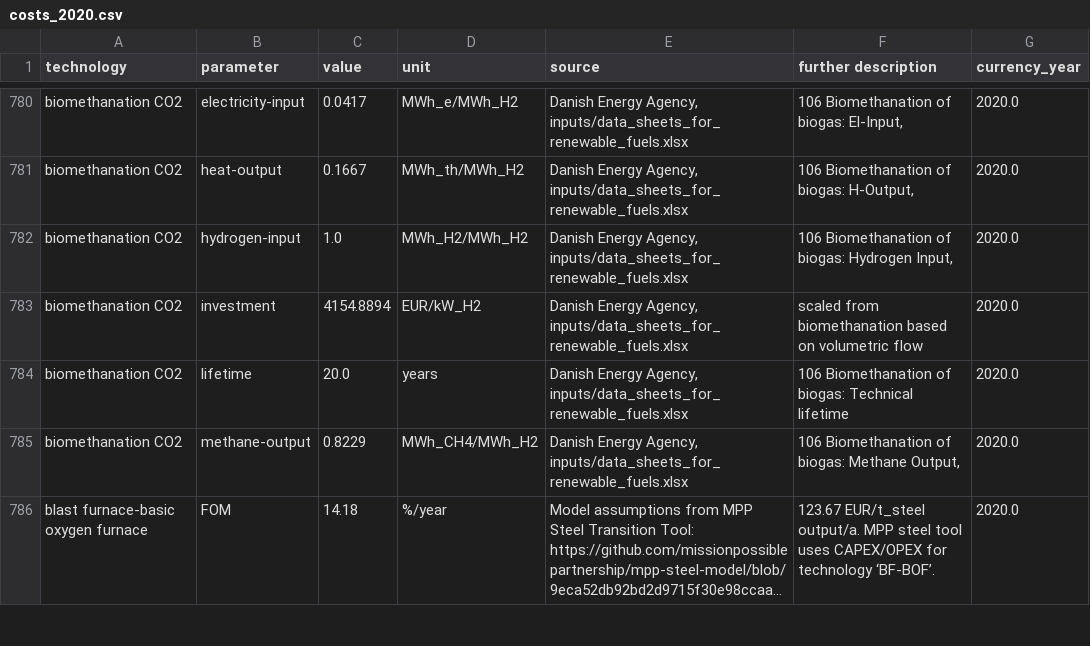
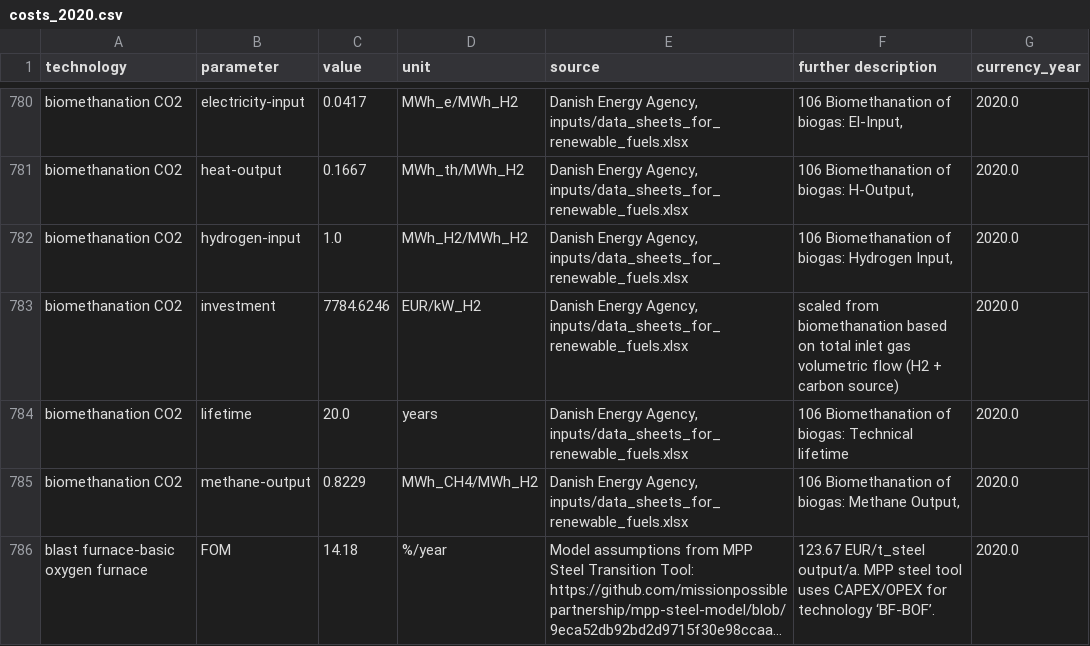
Before and after one commit to BertoGBG/technology-data, a CSV file: outputs/costs_2020.csv, drawn as a sheet; only a part is shown, gaps mark what is left out; long unchanged cells end in ….

```diff
--- a/outputs/costs_2020.csv
+++ b/outputs/costs_2020.csv
@@ -785,3 +785,3 @@ biomethanation CO2,heat-output,0.1667,MWh_th/MWh_H2,"Danish Energy Agency, input
 biomethanation CO2,hydrogen-input,1.0,MWh_H2/MWh_H2,"Danish Energy Agency, inputs/data_sheets_for_renewable_fuels.xlsx","106 Biomethanation of biogas:  Hydrogen Input,",2020.0
-biomethanation CO2,investment,4154.8894,EUR/kW_H2,"Danish Energy Agency, inputs/data_sheets_for_renewable_fuels.xlsx",scaled from biomethanation based on volumetric flow,2020.0
+biomethanation CO2,investment,7784.6246,EUR/kW_H2,"Danish Energy Agency, inputs/data_sheets_for_renewable_fuels.xlsx",scaled from biomethanation based on total inlet gas volumetric flow (H2 + carbon source),2020.0
 biomethanation CO2,lifetime,20.0,years,"Danish Energy Agency, inputs/data_sheets_for_renewable_fuels.xlsx",106 Biomethanation of biogas:  Technical lifetime,2020.0
```
Also changed, not shown: outputs/costs_2025.csv, outputs/costs_2030.csv, 5 other files.
